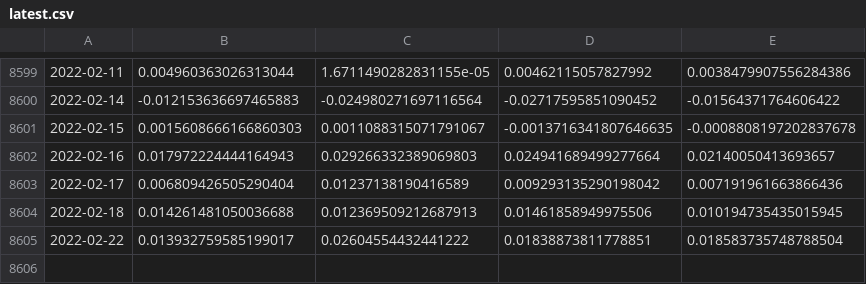
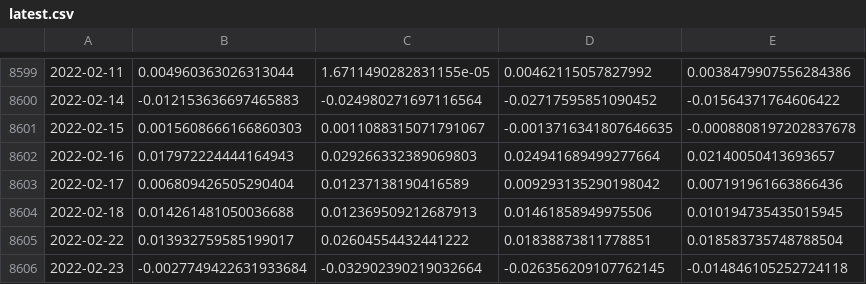
Before and after one commit to GUDHI/tda_financial_time_series_notebook, a CSV file: latest.csv, drawn as a sheet; only a part is shown, gaps mark what is left out; the diff names each change by its address in the sheet, - before the commit and + after, or states it on an @@ line.

Commit message:
[skip ci] Data construction and notebook update

```diff
--- a/latest.csv
+++ b/latest.csv
+row 8606: 2022-02-23 | -0.0027749422631933684 | -0.032902390219032664 | -0.026356209107762145 | -0.014846105252724118
```
Also changed, not shown: 1 other file.
